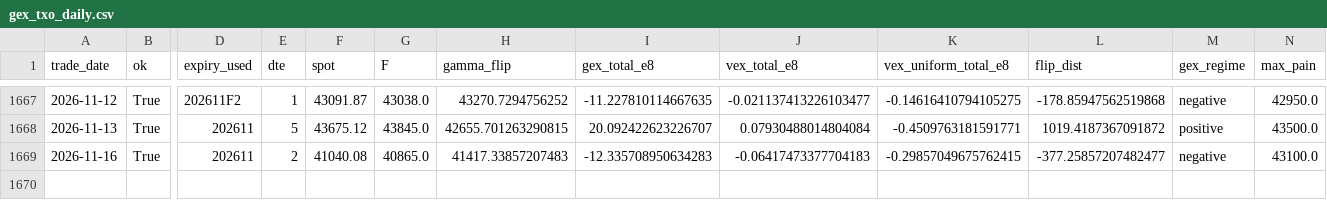
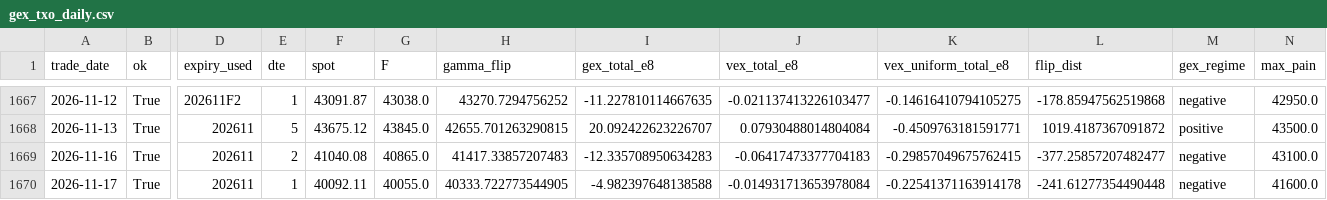
Before and after one commit to miYuz/taifex-gex, a CSV file: data/gex_txo_daily.csv, drawn as a sheet; only a part is shown, gaps mark what is left out; rows hold the shown columns only; the diff names each change by its address in the sheet, - before the commit and + after, or states it on an @@ line.

```diff
--- a/data/gex_txo_daily.csv
+++ b/data/gex_txo_daily.csv
+row 1670: 2026-11-17 | True | 202611 | 1 | 40092.11 | 40055.0 | 40333.722773544905 | -4.982397648138588 | -0.014931713653978084 | -0.22541371163914178 | -241.61277354490448 | negative | 41600.0
```
Also changed, not shown: 2 other files.
